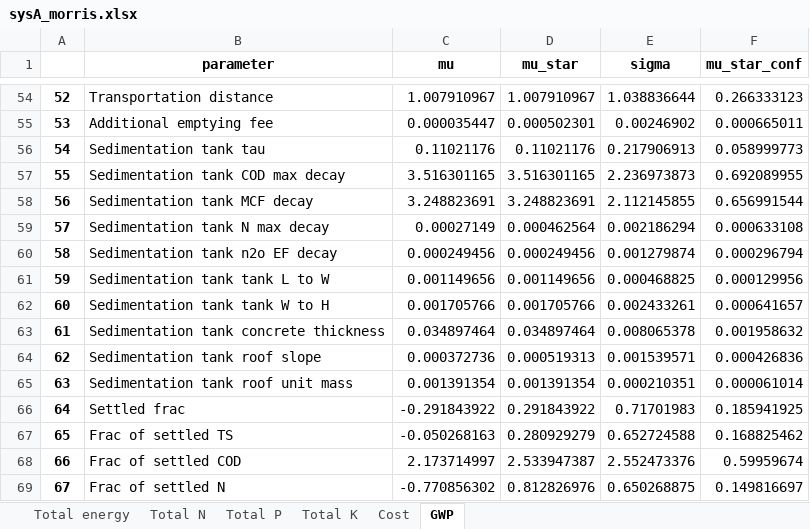
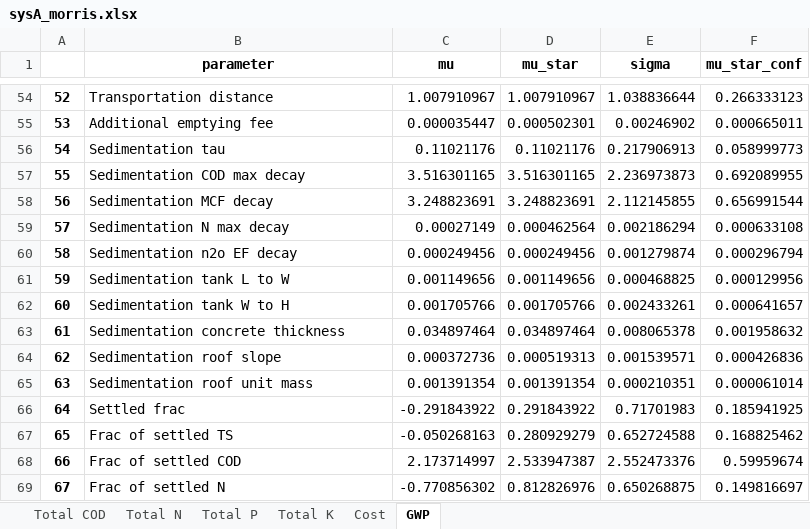
Before and after one commit to QSD-Group/EXPOsan, an Excel workbook: exposan/bwaise/results/sysA_morris.xlsx, sheet GWP, drawn as a sheet; only a part is shown, gaps mark what is left out; values as stored, in another font and other column widths than the file's, no borders; the diff names each change by its address in the sheet, - before the commit and + after, or states it on an @@ line.

```diff
--- a/exposan/bwaise/results/sysA_morris.xlsx (sheet GWP)
+++ b/exposan/bwaise/results/sysA_morris.xlsx (sheet GWP)
-sheet tab: Total energy
+sheet tab: Total COD
-B56 (parameter): Sedimentation tank tau
+B56 (parameter): Sedimentation tau
-B57 (parameter): Sedimentation tank COD max decay
+B57 (parameter): Sedimentation COD max decay
-B58 (parameter): Sedimentation tank MCF decay
+B58 (parameter): Sedimentation MCF decay
-B59 (parameter): Sedimentation tank N max decay
+B59 (parameter): Sedimentation N max decay
-B60 (parameter): Sedimentation tank n2o EF decay
+B60 (parameter): Sedimentation n2o EF decay
-B61 (parameter): Sedimentation tank tank L to W
+B61 (parameter): Sedimentation tank L to W
-B62 (parameter): Sedimentation tank tank W to H
+B62 (parameter): Sedimentation tank W to H
-B63 (parameter): Sedimentation tank concrete thickness
+B63 (parameter): Sedimentation concrete thickness
-B64 (parameter): Sedimentation tank roof slope
+B64 (parameter): Sedimentation roof slope
-B65 (parameter): Sedimentation tank roof unit mass
+B65 (parameter): Sedimentation roof unit mass
```
Also changed, not shown: sheet Total K, sheet Total P, sheet Total COD, sheet Cost, sheet Total N, exposan/bwaise/results/morris_normalized_combined.xlsx, exposan/bwaise/results/sysA_report.xlsx, 57 other files.
